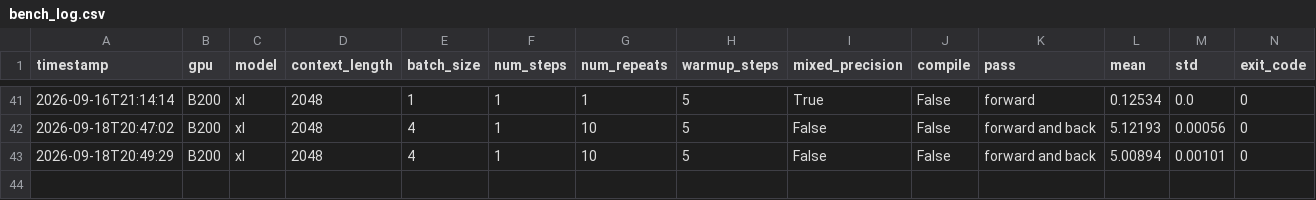
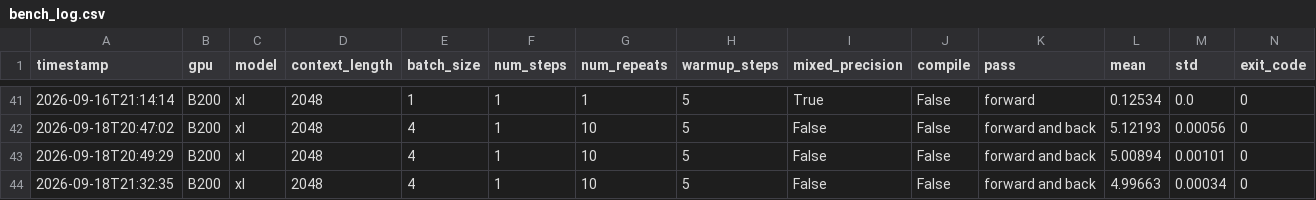
Before and after one commit to JVero/cs336, a CSV file: assignment2-systems/results/bench_log.csv, drawn as a sheet; only a part is shown, gaps mark what is left out; rows hold the shown columns only; the diff names each change by its address in the sheet, - before the commit and + after, or states it on an @@ line.

```diff
--- a/assignment2-systems/results/bench_log.csv
+++ b/assignment2-systems/results/bench_log.csv
+row 44: 2026-09-18T21:32:35 | B200 | xl | 2048 | 4 | 1 | 10 | 5 | False | False | forward and back | 4.99663 | 0.00034 | 0
```
Also changed, not shown: 6 other files.
